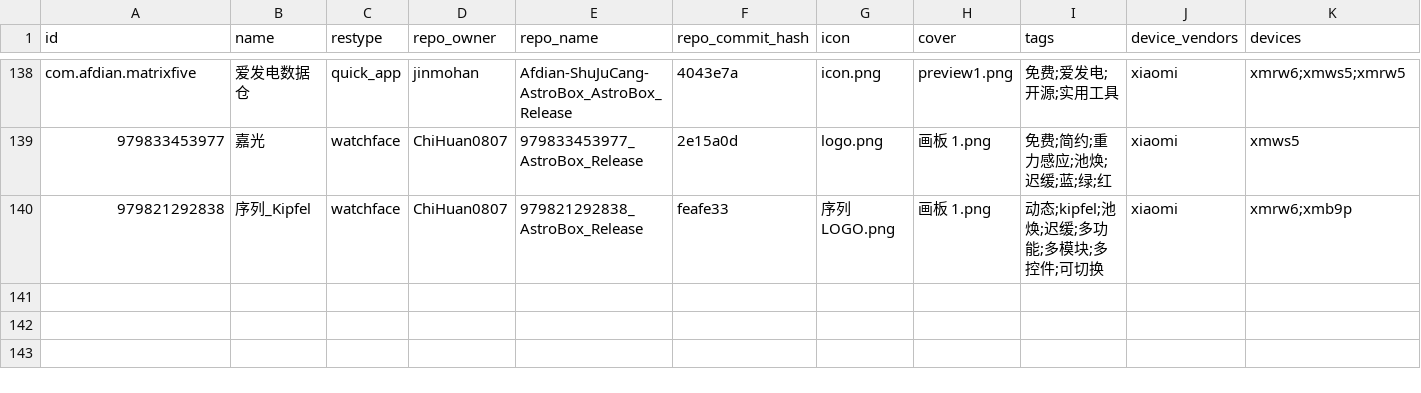
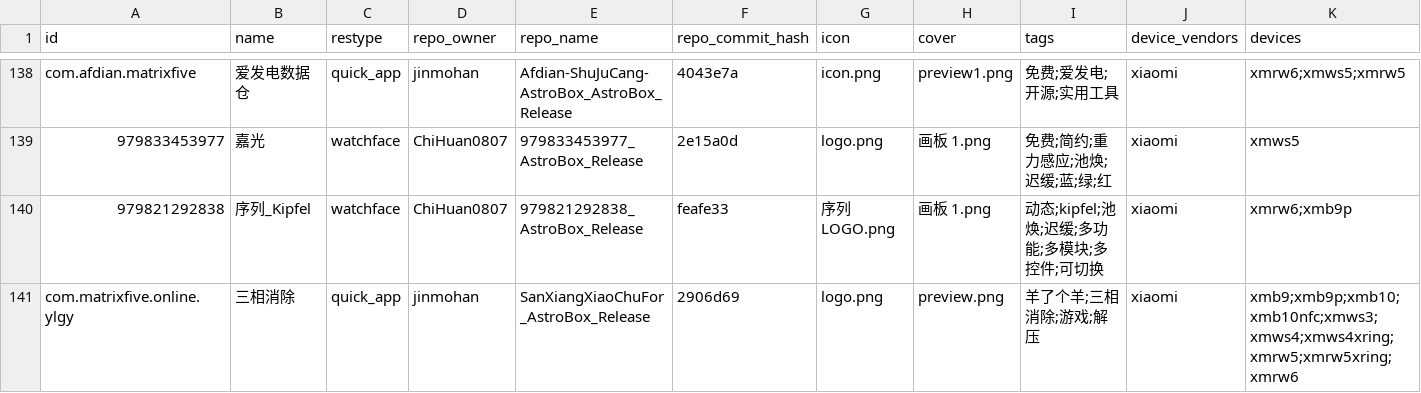
Before and after one commit to jinmohan/AstroBox-Repo, a CSV file: index_v2.csv, drawn as a sheet; only a part is shown, gaps mark what is left out; rows hold the shown columns only; the diff names each change by its address in the sheet, - before the commit and + after, or states it on an @@ line.

Commit message:
Update catalog for com.matrixfive.online.ylgy

```diff
--- a/index_v2.csv
+++ b/index_v2.csv
+row 141: com.matrixfive.online.ylgy | 三相消除 | quick_app | jinmohan | SanXiangXiaoChuFor_AstroBox_Release | 2906d69 | logo.png | preview.png | 羊了个羊;三相消除;游戏;解压 | xiaomi | xmb9;xmb9p;xmb10;xmb10nfc;xmws3;xmws4;xmws4xring;xmrw5;xmrw5xring;xmrw6
```
